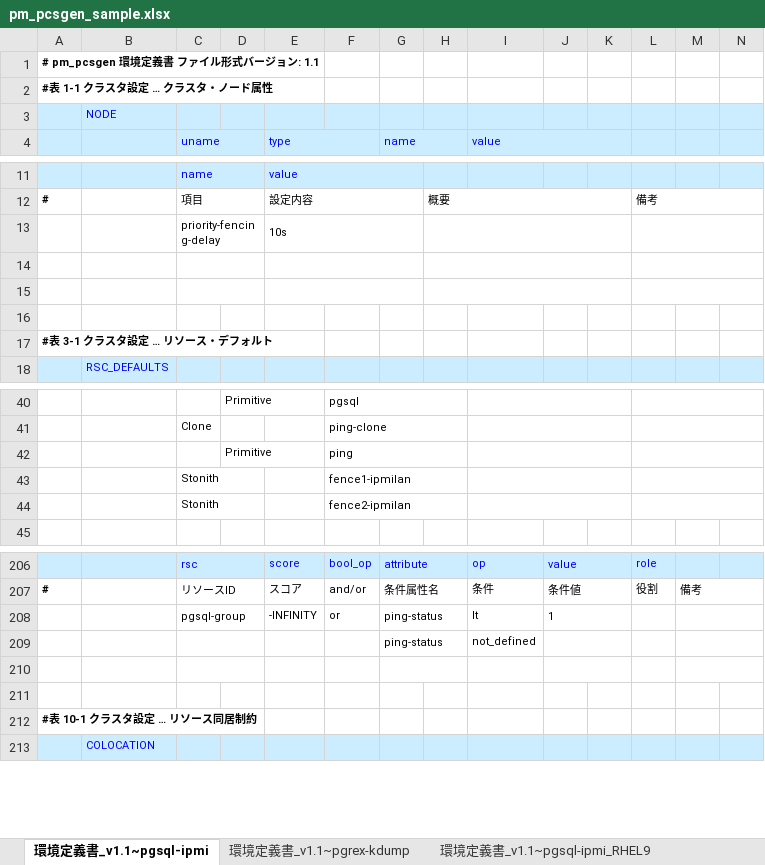
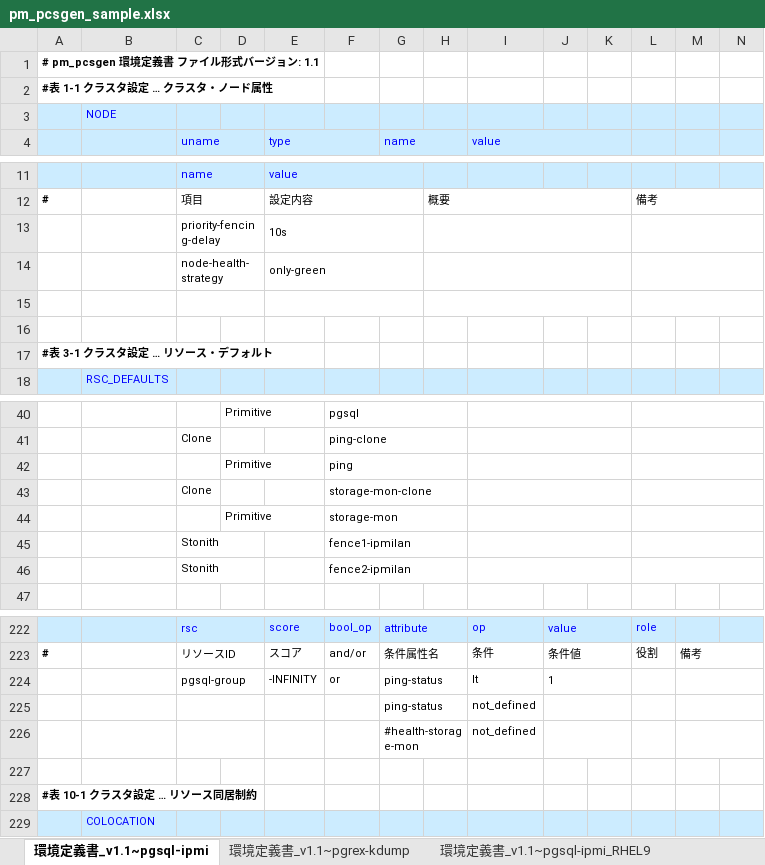
Before and after one commit to linux-ha-japan/pm_extra_tools, an Excel workbook: pm_pcsgen/pm_pcsgen_sample.xlsx, sheet 環境定義書_v1.1~pgsql-ipmi, drawn as a sheet; only a part is shown, gaps mark what is left out; values as stored, in another font and other column widths than the file's, no borders; charts and pictures not drawn; addresses are those after the commit; the diff covers the shown part only; the diff names each change by its address in the sheet, - before the commit and + after, or states it on an @@ line.

```diff
--- a/pm_pcsgen/pm_pcsgen_sample.xlsx (sheet 環境定義書_v1.1~pgsql-ipmi)
+++ b/pm_pcsgen/pm_pcsgen_sample.xlsx (sheet 環境定義書_v1.1~pgsql-ipmi)
-row 14: (empty)
+row 14:  |  | node-health-strategy |  | only-green
+row 43:  |  | Clone |  |  | storage-mon-clone
+row 44:  |  |  | Primitive |  | storage-mon
-row 226: (empty)
+row 226:  |  |  |  |  |  | #health-storage-mon |  | not_defined
```
Also changed, not shown: 14 added rows and 8 edited cells elsewhere in this sheet, sheet 環境定義書_v1.1~pgrex-kdump_RHEL9, sheet 環境定義書_v1.1~pgrex-kdump, sheet 環境定義書_v1.1~pgsql-ipmi_RHEL9, charts or pictures.
